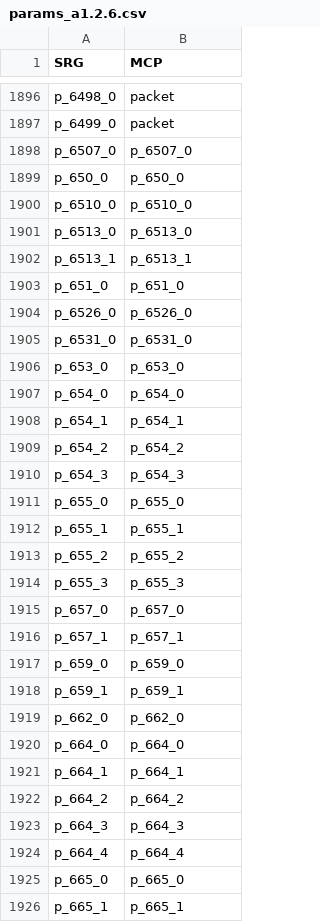
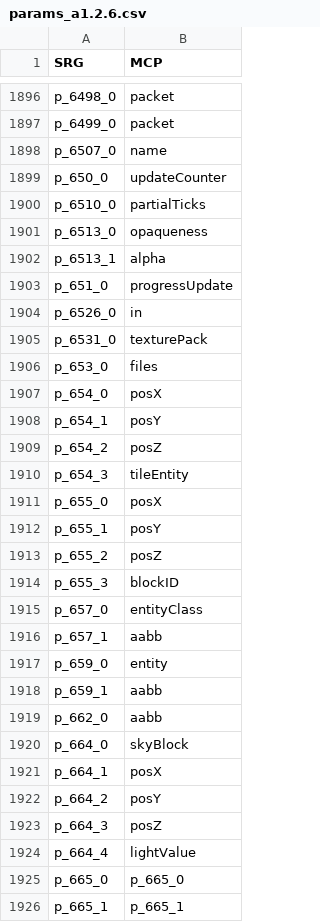
Before and after one commit to ancientmc/SRGConfig, a CSV file: data/csv/versions/a1.2.6/params_a1.2.6.csv, drawn as a sheet; only a part is shown, gaps mark what is left out.

Commit message:
- update fernflower - update patches - project now is auto-registered into the IDE/gradle upon generation, via settings.gradle stuff - more params
Signed-off-by: moist-mason <67809772+moist-mason@users.noreply.github.com>

```diff
--- a/data/csv/versions/a1.2.6/params_a1.2.6.csv
+++ b/data/csv/versions/a1.2.6/params_a1.2.6.csv
@@ -1897,29 +1897,29 @@ p_6498_0,packet
 p_6499_0,packet
-p_6507_0,p_6507_0
-p_650_0,p_650_0
-p_6510_0,p_6510_0
-p_6513_0,p_6513_0
-p_6513_1,p_6513_1
-p_651_0,p_651_0
-p_6526_0,p_6526_0
-p_6531_0,p_6531_0
-p_653_0,p_653_0
-p_654_0,p_654_0
-p_654_1,p_654_1
-p_654_2,p_654_2
-p_654_3,p_654_3
-p_655_0,p_655_0
-p_655_1,p_655_1
-p_655_2,p_655_2
-p_655_3,p_655_3
-p_657_0,p_657_0
-p_657_1,p_657_1
-p_659_0,p_659_0
-p_659_1,p_659_1
-p_662_0,p_662_0
-p_664_0,p_664_0
-p_664_1,p_664_1
-p_664_2,p_664_2
-p_664_3,p_664_3
-p_664_4,p_664_4
+p_6507_0,name
+p_650_0,updateCounter
+p_6510_0,partialTicks
+p_6513_0,opaqueness
+p_6513_1,alpha
+p_651_0,progressUpdate
+p_6526_0,in
+p_6531_0,texturePack
+p_653_0,files
+p_654_0,posX
+p_654_1,posY
+p_654_2,posZ
+p_654_3,tileEntity
+p_655_0,posX
+p_655_1,posY
+p_655_2,posZ
+p_655_3,blockID
+p_657_0,entityClass
+p_657_1,aabb
+p_659_0,entity
+p_659_1,aabb
+p_662_0,aabb
+p_664_0,skyBlock
+p_664_1,posX
+p_664_2,posY
+p_664_3,posZ
+p_664_4,lightValue
 p_665_0,p_665_0
```
Also changed, not shown: 6 other files.
